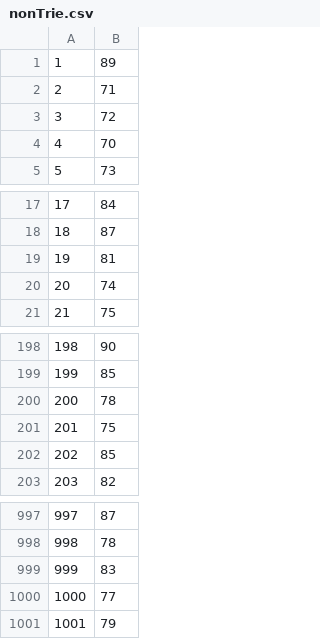
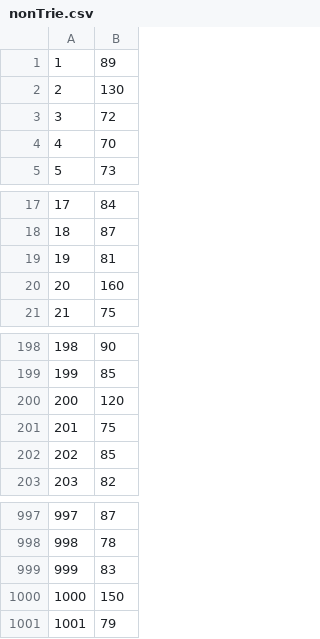
Before and after one commit to Projet1CESIGroupe5/Projet, a CSV file: module 4/Projet Hexart care/nonTrie.csv, drawn as a sheet; only a part is shown, gaps mark what is left out.

```diff
--- a/module 4/Projet Hexart care/nonTrie.csv
+++ b/module 4/Projet Hexart care/nonTrie.csv
@@ -1,3 +1,3 @@
 1;89
-2;71
+2;130
 3;72
@@ -19,3 +19,3 @@
 19;81
-20;74
+20;160
 21;75
@@ -199,3 +199,3 @@
 199;85
-200;78
+200;120
 201;75
@@ -999,3 +999,3 @@
 999;83
-1000;77
+1000;150
 1001;79
```
Also changed, not shown: 5 other files.
